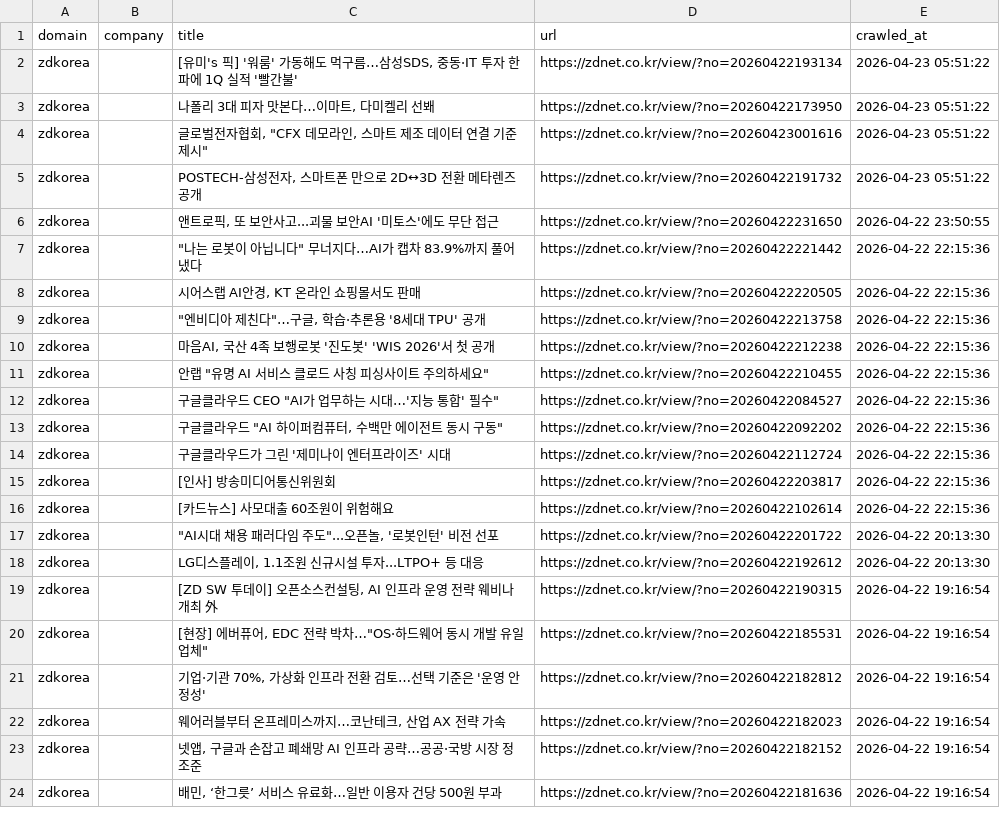
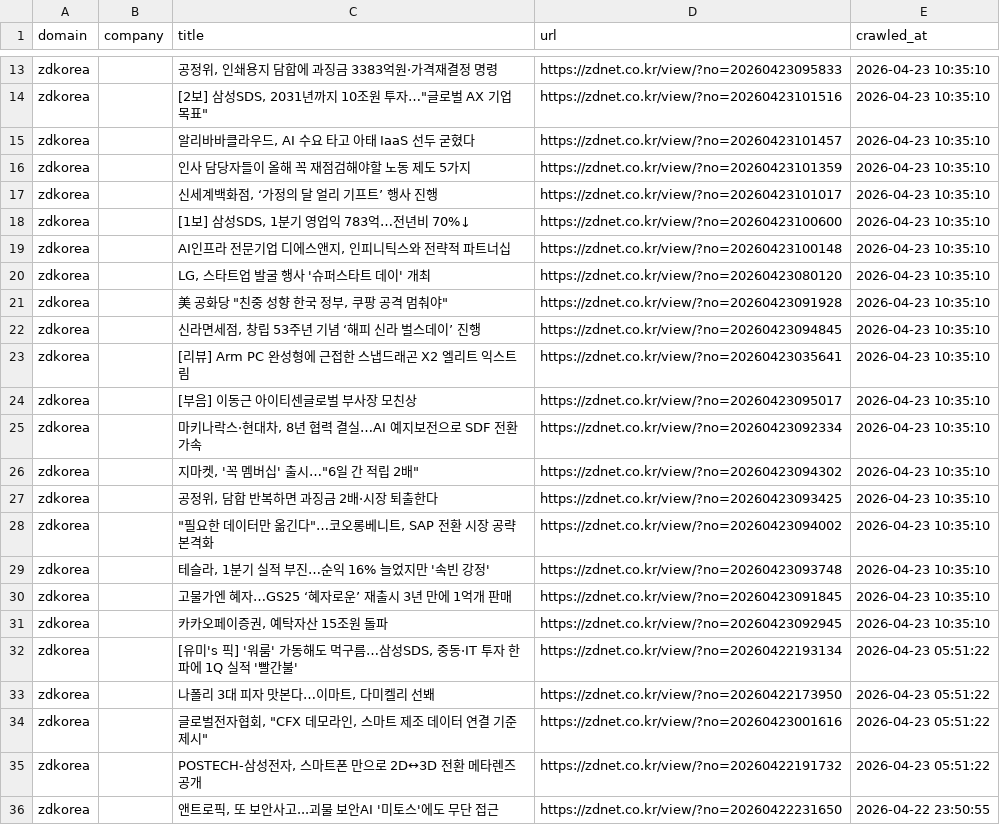
Before and after one commit to levelupup/news_crawler, a CSV file: data/zdkorea.csv, drawn as a sheet; only a part is shown, gaps mark what is left out; the shorter side is filled out with more unchanged rows; the diff covers the shown part only.

```diff
--- a/data/zdkorea.csv
+++ b/data/zdkorea.csv
@@ -2 +13,20 @@
+zdkorea,,"공정위, 인쇄용지 담합에 과징금 3383억원·가격재결정 명령",https://zdnet.co.kr/view/?no=20260423095833,2026-04-23 10:35:10
+zdkorea,,"[2보] 삼성SDS, 2031년까지 10조원 투자…""글로벌 AX 기업 목표""",https://zdnet.co.kr/view/?no=20260423101516,2026-04-23 10:35:10
+zdkorea,,"알리바바클라우드, AI 수요 타고 아태 IaaS 선두 굳혔다",https://zdnet.co.kr/view/?no=20260423101457,2026-04-23 10:35:10
+zdkorea,,인사 담당자들이 올해 꼭 재점검해야할 노동 제도 5가지,https://zdnet.co.kr/view/?no=20260423101359,2026-04-23 10:35:10
+zdkorea,,"신세계백화점, ‘가정의 달 얼리 기프트’ 행사 진행",https://zdnet.co.kr/view/?no=20260423101017,2026-04-23 10:35:10
+zdkorea,,"[1보] 삼성SDS, 1분기 영업익 783억…전년비 70%↓",https://zdnet.co.kr/view/?no=20260423100600,2026-04-23 10:35:10
+zdkorea,,"AI인프라 전문기업 디에스앤지, 인피니틱스와 전략적 파트너십",https://zdnet.co.kr/view/?no=20260423100148,2026-04-23 10:35:10
+zdkorea,,"LG, 스타트업 발굴 행사 '슈퍼스타트 데이' 개최",https://zdnet.co.kr/view/?no=20260423080120,2026-04-23 10:35:10
+zdkorea,,"美 공화당 ""친중 성향 한국 정부, 쿠팡 공격 멈춰야""",https://zdnet.co.kr/view/?no=20260423091928,2026-04-23 10:35:10
+zdkorea,,"신라면세점, 창립 53주년 기념 ‘해피 신라 벌스데이’ 진행",https://zdnet.co.kr/view/?no=20260423094845,2026-04-23 10:35:10
+zdkorea,,[리뷰] Arm PC 완성형에 근접한 스냅드래곤 X2 엘리트 익스트림,https://zdnet.co.kr/view/?no=20260423035641,2026-04-23 10:35:10
+zdkorea,,[부음] 이동근 아이티센글로벌 부사장 모친상,https://zdnet.co.kr/view/?no=20260423095017,2026-04-23 10:35:10
+zdkorea,,"마키나락스·현대차, 8년 협력 결실…AI 예지보전으로 SDF 전환 가속",https://zdnet.co.kr/view/?no=20260423092334,2026-04-23 10:35:10
+zdkorea,,"지마켓, '꼭 멤버십' 출시…""6일 간 적립 2배""",https://zdnet.co.kr/view/?no=20260423094302,2026-04-23 10:35:10
+zdkorea,,"공정위, 담합 반복하면 과징금 2배·시장 퇴출한다",https://zdnet.co.kr/view/?no=20260423093425,2026-04-23 10:35:10
+zdkorea,,"""필요한 데이터만 옮긴다""…코오롱베니트, SAP 전환 시장 공략 본격화",https://zdnet.co.kr/view/?no=20260423094002,2026-04-23 10:35:10
+zdkorea,,"테슬라, 1분기 실적 부진…순익 16% 늘었지만 '속빈 강정'",https://zdnet.co.kr/view/?no=20260423093748,2026-04-23 10:35:10
+zdkorea,,고물가엔 혜자…GS25 ‘혜자로운’ 재출시 3년 만에 1억개 판매,https://zdnet.co.kr/view/?no=20260423091845,2026-04-23 10:35:10
+zdkorea,,"카카오페이증권, 예탁자산 15조원 돌파",https://zdnet.co.kr/view/?no=20260423092945,2026-04-23 10:35:10
 zdkorea,,"[유미's 픽] '워룸' 가동해도 먹구름…삼성SDS, 중동·IT 투자 한파에 1Q 실적 '빨간불'",https://zdnet.co.kr/view/?no=20260422193134,2026-04-23 05:51:22
```
Also changed, not shown: 11 added rows elsewhere in this file, data/ctee.csv, data/einnews.csv, 29 other files.
